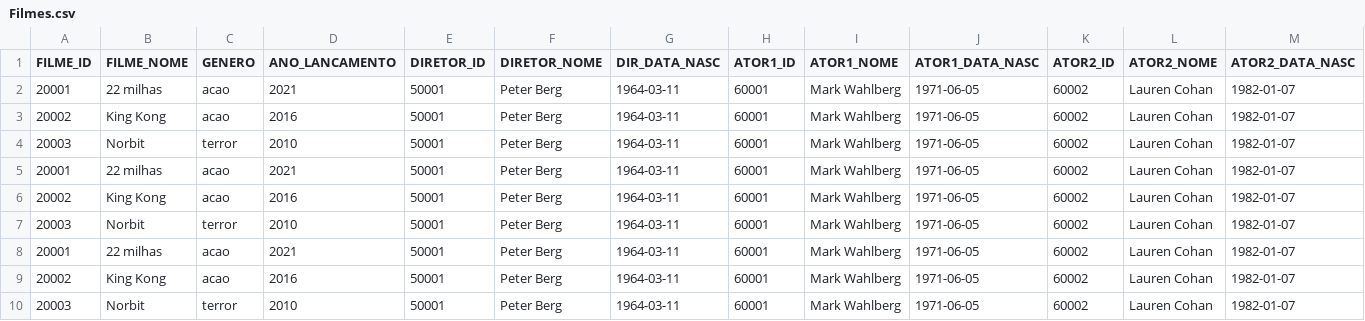
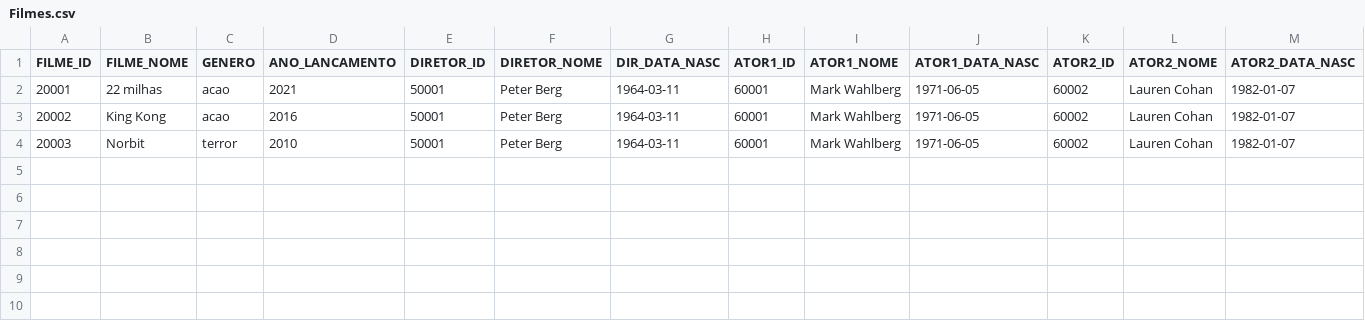
Before and after one commit to gabrielhr77/trabalho-poo, a CSV file: dados/Filmes.csv, drawn as a sheet; only a part is shown; rows hold the shown columns only; the diff names each change by its address in the sheet, - before the commit and + after, or states it on an @@ line.

```diff
--- a/dados/Filmes.csv
+++ b/dados/Filmes.csv
-row 5: 20001 | 22 milhas | acao | 2021 | 50001 | Peter Berg | 1964-03-11 | 60001 | Mark Wahlberg | 1971-06-05 | 60002 | Lauren Cohan | 1982-01-07
-row 6: 20002 | King Kong | acao | 2016 | 50001 | Peter Berg | 1964-03-11 | 60001 | Mark Wahlberg | 1971-06-05 | 60002 | Lauren Cohan | 1982-01-07
-row 7: 20003 | Norbit | terror | 2010 | 50001 | Peter Berg | 1964-03-11 | 60001 | Mark Wahlberg | 1971-06-05 | 60002 | Lauren Cohan | 1982-01-07
-row 8: 20001 | 22 milhas | acao | 2021 | 50001 | Peter Berg | 1964-03-11 | 60001 | Mark Wahlberg | 1971-06-05 | 60002 | Lauren Cohan | 1982-01-07
-row 9: 20002 | King Kong | acao | 2016 | 50001 | Peter Berg | 1964-03-11 | 60001 | Mark Wahlberg | 1971-06-05 | 60002 | Lauren Cohan | 1982-01-07
-row 10: 20003 | Norbit | terror | 2010 | 50001 | Peter Berg | 1964-03-11 | 60001 | Mark Wahlberg | 1971-06-05 | 60002 | Lauren Cohan | 1982-01-07
```
Also changed, not shown: 11 other files.
